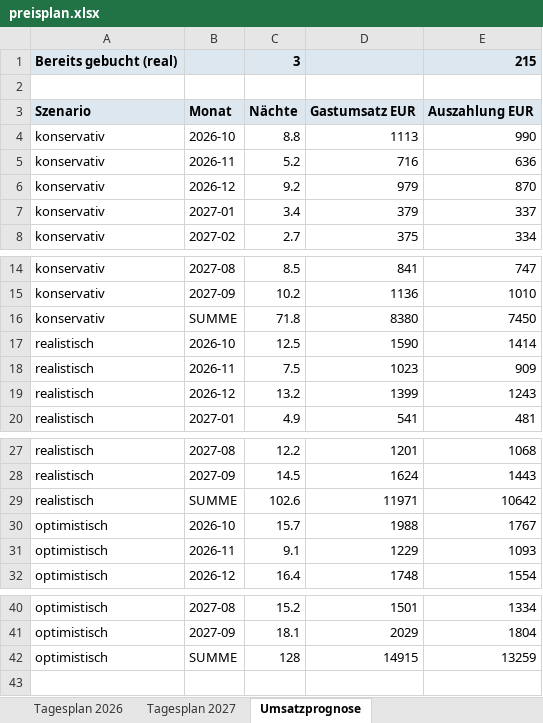
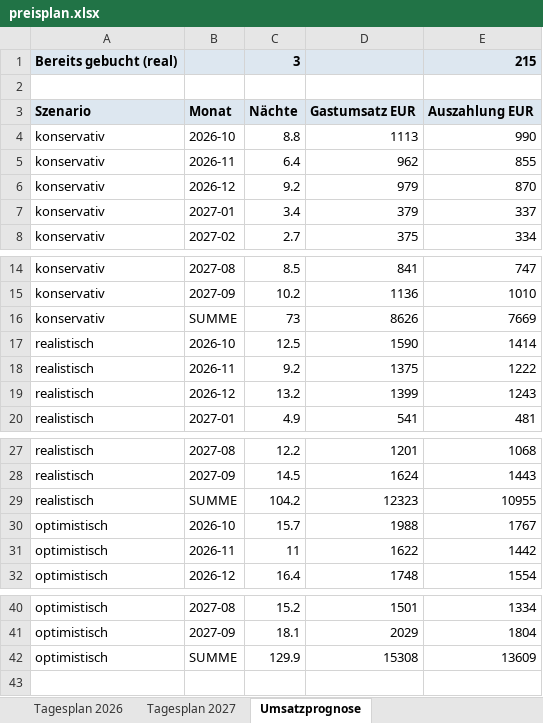
Before and after one commit to marketingmkeu-arch/MKEU-Ecom, an Excel workbook: airbnb-pricing/output/preisplan.xlsx, sheet Umsatzprognose, drawn as a sheet; only a part is shown, gaps mark what is left out; values as stored, in another font and other column widths than the file's, no borders; the diff names each change by its address in the sheet, - before the commit and + after, or states it on an @@ line.

```diff
--- a/airbnb-pricing/output/preisplan.xlsx (sheet Umsatzprognose)
+++ b/airbnb-pricing/output/preisplan.xlsx (sheet Umsatzprognose)
-C5: 5.2
+C5: 6.4
-D5: 716
+D5: 962
-E5: 636
+E5: 855
-C16: 71.8
+C16: 73
-D16: 8380
+D16: 8626
-E16: 7450
+E16: 7669
-C18: 7.5
+C18: 9.2
-D18: 1023
+D18: 1375
-E18: 909
+E18: 1222
-C29: 102.6
+C29: 104.2
-D29: 11971
+D29: 12323
-E29: 10642
+E29: 10955
-C31: 9.1
+C31: 11
-D31: 1229
+D31: 1622
-E31: 1093
+E31: 1442
-C42: 128
+C42: 129.9
-D42: 14915
+D42: 15308
-E42: 13259
+E42: 13609
```
Also changed, not shown: sheet Airbnb-Eingabe 2026, sheet Tagesplan 2026, 7 other files.
